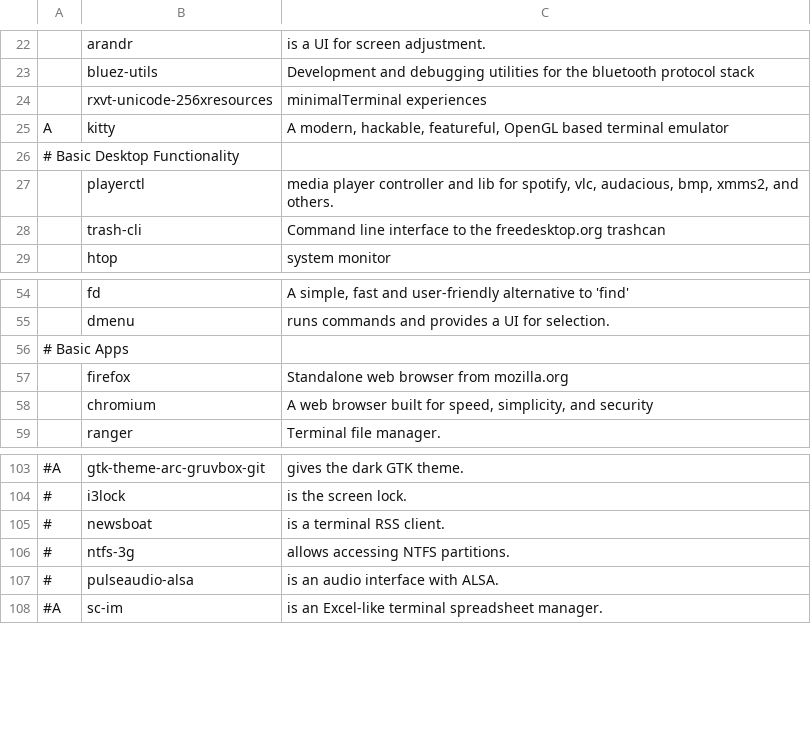
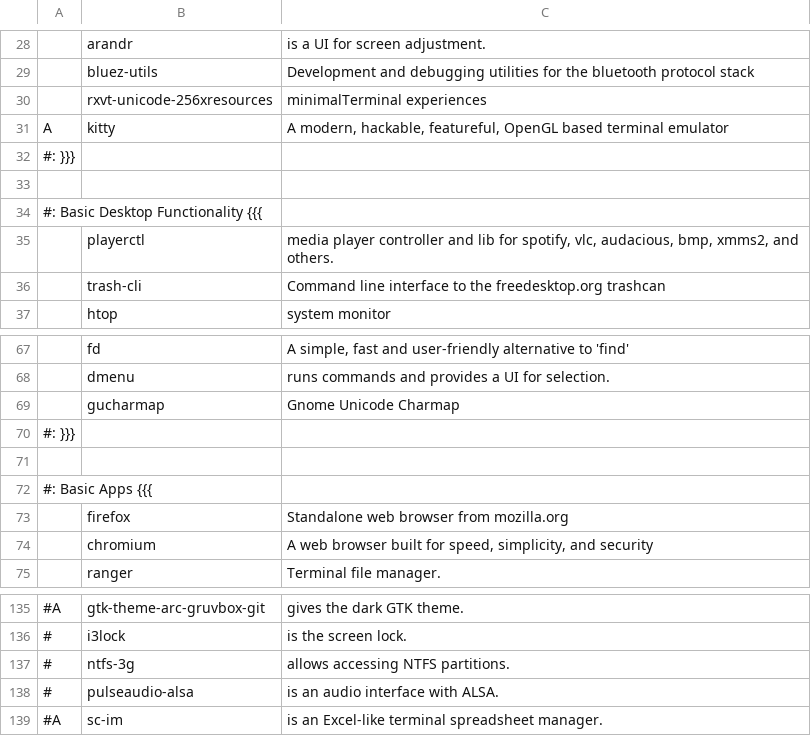
Before and after one commit to annata83/arch_Tilling, a CSV file: progs.csv, drawn as a sheet; only a part is shown, gaps mark what is left out; removed rows and columns are numbered as before the commit, all else as after; the diff covers the shown part only; the diff names each change by its address in the sheet, - before the commit and + after, or states it on an @@ line.

```diff
--- a/progs.csv
+++ b/progs.csv
-A32: # Basic Desktop Functionality
+A32: #: }}}
+row 33: (empty)
+row 34: #: Basic Desktop Functionality {{{
+row 69:  | gucharmap | Gnome Unicode Charmap
-A70: # Basic Apps
+A70: #: }}}
+row 71: (empty)
+row 72: #: Basic Apps {{{
-row 105: # | newsboat | is a terminal RSS client.
```
Also changed, not shown: 36 added rows, 7 removed rows, 2 moved rows and 9 edited cells elsewhere in this file.
